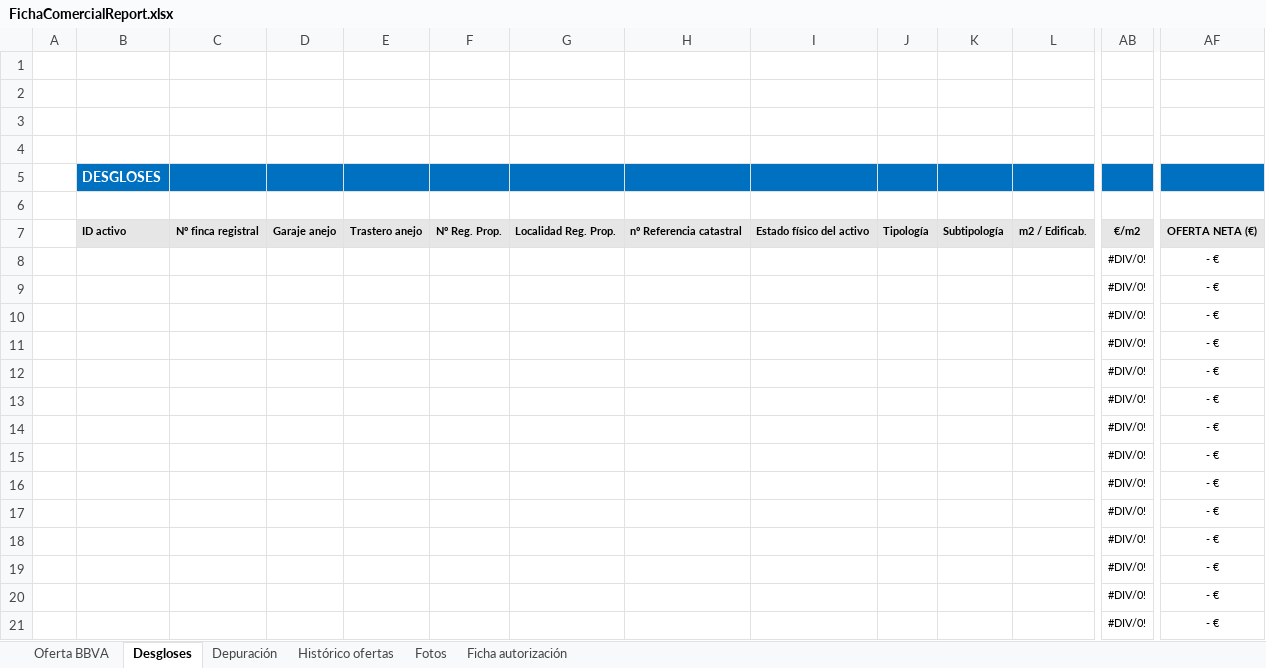
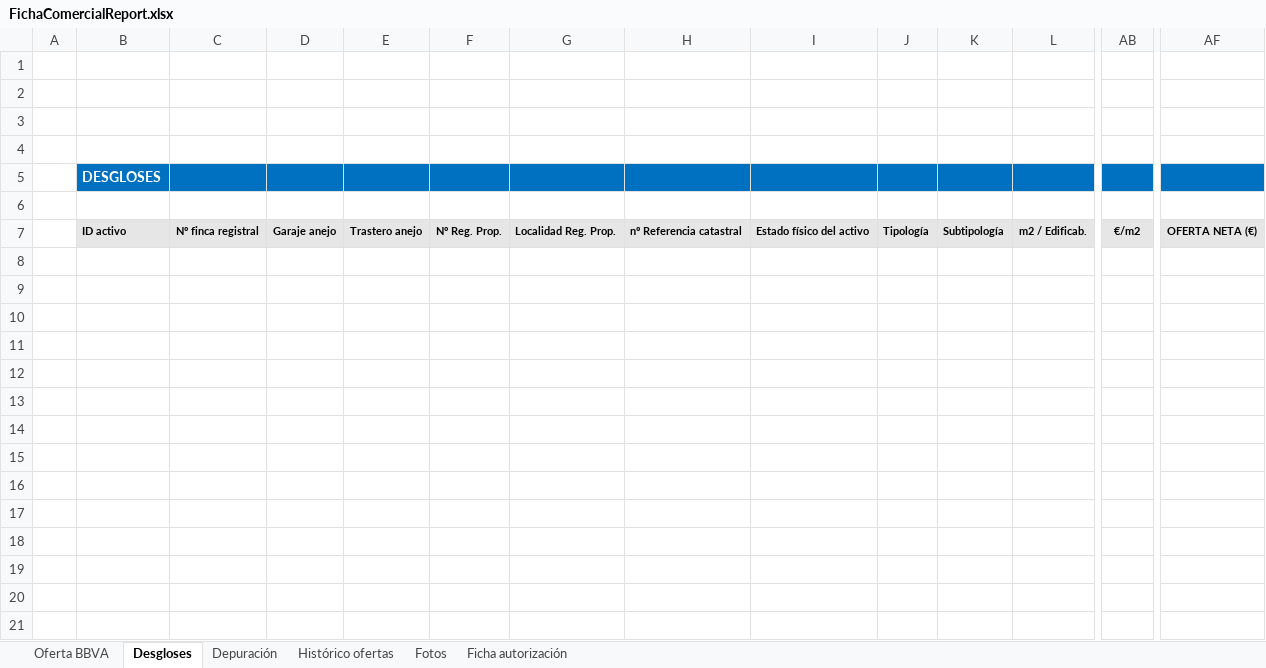
Before and after one commit to pedroblascopfsgroup/rem, an Excel workbook: rem-web/src/main/webapp/plantillas/plugin/GenerarFichaComercialBbva/FichaComercialReport.xlsx, sheet Desgloses, drawn as a sheet; only a part is shown, gaps mark what is left out; values as stored, in another font and other column widths than the file's, no borders; charts and pictures and conditional formats and table styles not drawn; rows hold the shown columns only; the diff names each change by its address in the sheet, - before the commit and + after, or states it on an @@ line.

Commit message:
HREOS-11546 - Rellenar excel

```diff
--- a/rem-web/src/main/webapp/plantillas/plugin/GenerarFichaComercialBbva/FichaComercialReport.xlsx (sheet Desgloses)
+++ b/rem-web/src/main/webapp/plantillas/plugin/GenerarFichaComercialBbva/FichaComercialReport.xlsx (sheet Desgloses)
-row 8:  |  |  |  |  |  |  |  |  |  |  |  | #DIV/0! | - €
-row 9:  |  |  |  |  |  |  |  |  |  |  |  | #DIV/0! | - €
-row 10:  |  |  |  |  |  |  |  |  |  |  |  | #DIV/0! | - €
-row 11:  |  |  |  |  |  |  |  |  |  |  |  | #DIV/0! | - €
-row 12:  |  |  |  |  |  |  |  |  |  |  |  | #DIV/0! | - €
-row 13:  |  |  |  |  |  |  |  |  |  |  |  | #DIV/0! | - €
-row 14:  |  |  |  |  |  |  |  |  |  |  |  | #DIV/0! | - €
-row 15:  |  |  |  |  |  |  |  |  |  |  |  | #DIV/0! | - €
-row 16:  |  |  |  |  |  |  |  |  |  |  |  | #DIV/0! | - €
-row 17:  |  |  |  |  |  |  |  |  |  |  |  | #DIV/0! | - €
-row 18:  |  |  |  |  |  |  |  |  |  |  |  | #DIV/0! | - €
-row 19:  |  |  |  |  |  |  |  |  |  |  |  | #DIV/0! | - €
-row 20:  |  |  |  |  |  |  |  |  |  |  |  | #DIV/0! | - €
-row 21:  |  |  |  |  |  |  |  |  |  |  |  | #DIV/0! | - €
```
Also changed, not shown: sheet Ficha autorización, charts or pictures, 10 other files.
